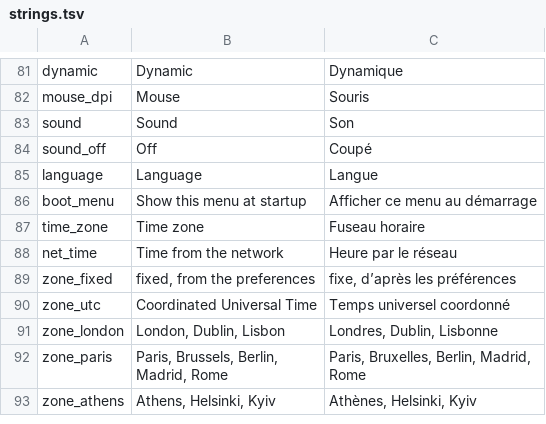
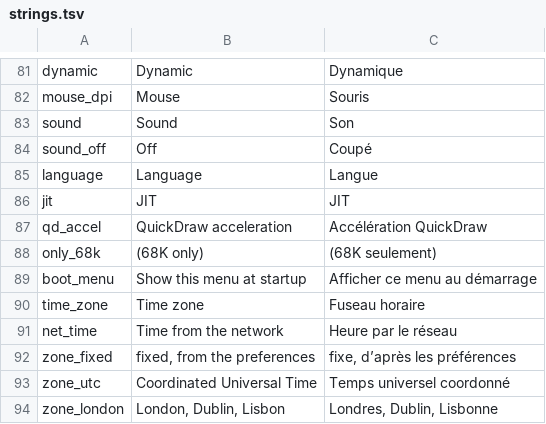
Before and after one commit to jpep-in/okapia, a TSV file: assets/strings.tsv, drawn as a sheet; only a part is shown, gaps mark what is left out; the shorter side is filled out with more unchanged rows; the diff names each change by its address in the sheet, - before the commit and + after, or states it on an @@ line.

```diff
--- a/assets/strings.tsv
+++ b/assets/strings.tsv
+row 86: jit | JIT | JIT
+row 87: qd_accel | QuickDraw acceleration | Accélération QuickDraw
+row 88: only_68k | (68K only) | (68K seulement)
```
Also changed, not shown: 8 other files.
